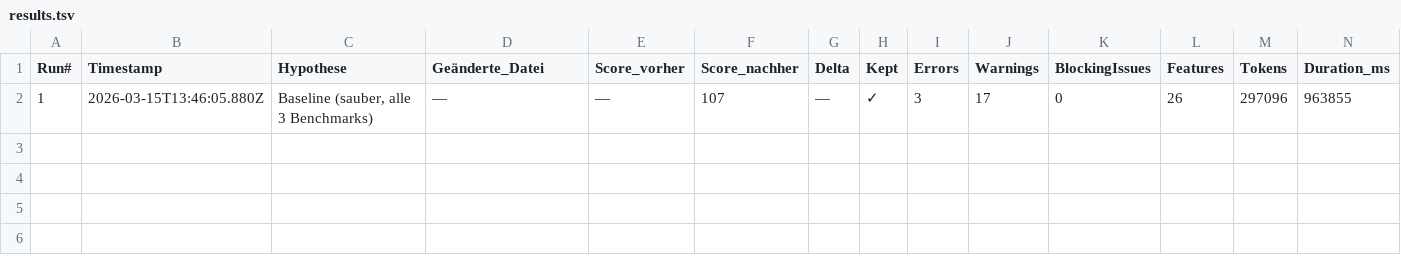
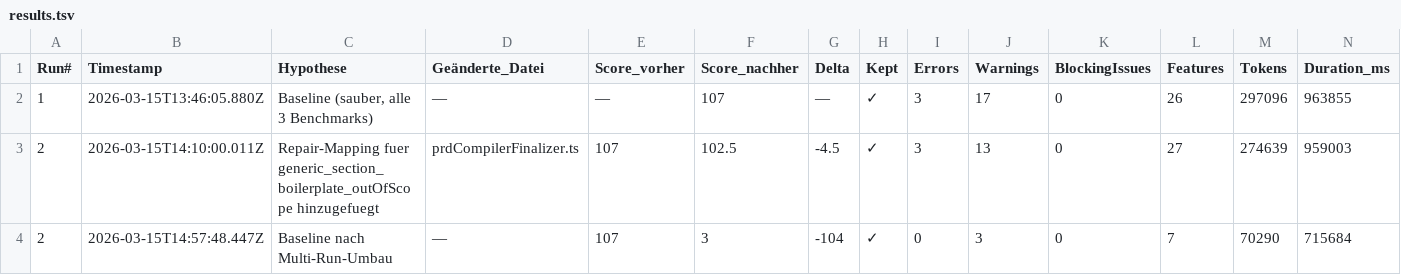
Before and after one commit to hanno79/Nexora, a TSV file: autoresearch/results.tsv, drawn as a sheet; only a part is shown; rows hold the shown columns only; the diff names each change by its address in the sheet, - before the commit and + after, or states it on an @@ line.

```diff
--- a/autoresearch/results.tsv
+++ b/autoresearch/results.tsv
+row 3: 2 | 2026-03-15T14:10:00.011Z | Repair-Mapping fuer generic_section_boilerplate_outOfScope hinzugefuegt | prdCompilerFinalizer.ts | 107 | 102.5 | -4.5 | ✓ | 3 | 13 | 0 | 27 | 274639 | 959003
+row 4: 2 | 2026-03-15T14:57:48.447Z | Baseline nach Multi-Run-Umbau | — | 107 | 3 | -104 | ✓ | 0 | 3 | 0 | 7 | 70290 | 715684
```
Also changed, not shown: 1 other file.
